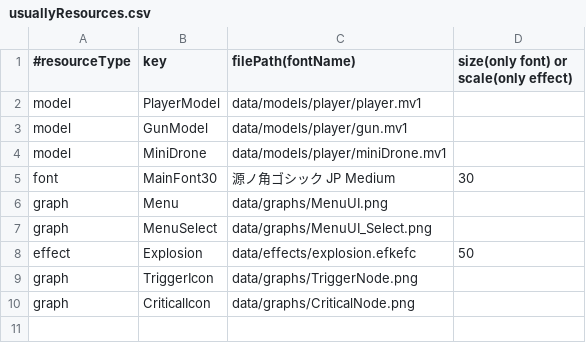
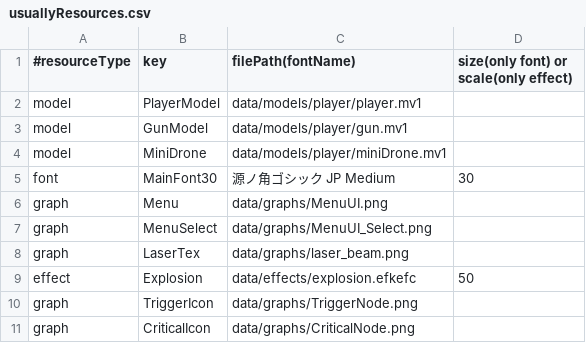
Before and after one commit to Tiger5286/WinterGame_2026, a CSV file: Project/data/usuallyResources.csv, drawn as a sheet.

```diff
--- a/Project/data/usuallyResources.csv
+++ b/Project/data/usuallyResources.csv
@@ -7,2 +7,3 @@ graph,Menu,data/graphs/MenuUI.png,
 graph,MenuSelect,data/graphs/MenuUI_Select.png,
+graph,LaserTex,data/graphs/laser_beam.png,
 effect,Explosion,data/effects/explosion.efkefc,50
```
Also changed, not shown: 9 other files.
